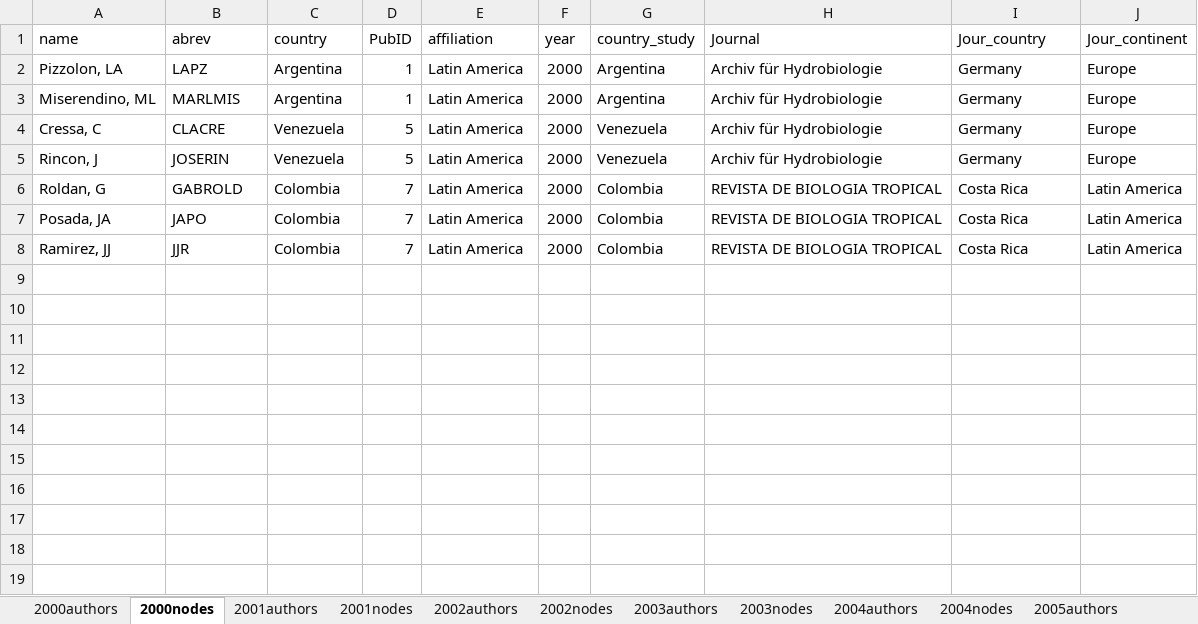
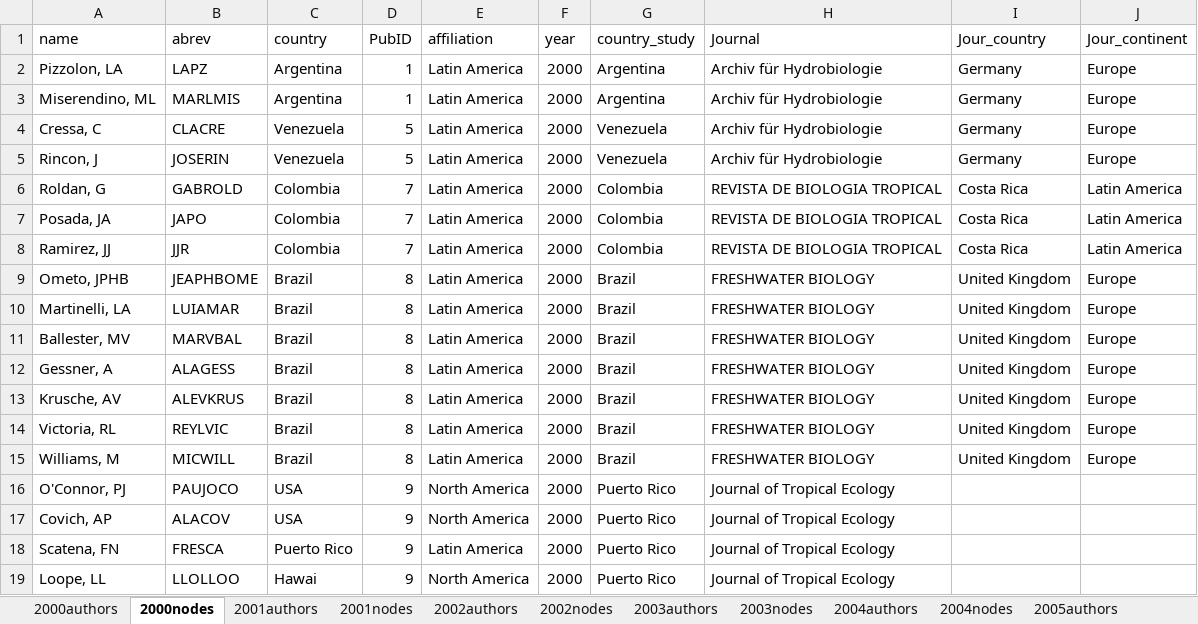
Before and after one commit to PEGutierrezF/NetworkAnalysis, an Excel workbook: data/data2000_2005.xlsx, sheet 2000nodes, drawn as a sheet; values as stored, in another font and other column widths than the file's, no borders; the diff names each change by its address in the sheet, - before the commit and + after, or states it on an @@ line.

Commit message:
data

```diff
--- a/data/data2000_2005.xlsx (sheet 2000nodes)
+++ b/data/data2000_2005.xlsx (sheet 2000nodes)
+row 9: Ometo, JPHB | JEAPHBOME | Brazil | 8 | Latin America | 2000 | Brazil | FRESHWATER BIOLOGY | United Kingdom | Europe
+row 10: Martinelli, LA | LUIAMAR | Brazil | 8 | Latin America | 2000 | Brazil | FRESHWATER BIOLOGY | United Kingdom | Europe
+row 11: Ballester, MV | MARVBAL | Brazil | 8 | Latin America | 2000 | Brazil | FRESHWATER BIOLOGY | United Kingdom | Europe
+row 12: Gessner, A | ALAGESS | Brazil | 8 | Latin America | 2000 | Brazil | FRESHWATER BIOLOGY | United Kingdom | Europe
+row 13: Krusche, AV | ALEVKRUS | Brazil | 8 | Latin America | 2000 | Brazil | FRESHWATER BIOLOGY | United Kingdom | Europe
+row 14: Victoria, RL | REYLVIC | Brazil | 8 | Latin America | 2000 | Brazil | FRESHWATER BIOLOGY | United Kingdom | Europe
+row 15: Williams, M | MICWILL | Brazil | 8 | Latin America | 2000 | Brazil | FRESHWATER BIOLOGY | United Kingdom | Europe
+row 16: O'Connor, PJ | PAUJOCO | USA | 9 | North America | 2000 | Puerto Rico | Journal of Tropical Ecology
+row 17: Covich, AP | ALACOV | USA | 9 | North America | 2000 | Puerto Rico | Journal of Tropical Ecology
+row 18: Scatena, FN | FRESCA | Puerto Rico | 9 | Latin America | 2000 | Puerto Rico | Journal of Tropical Ecology
+row 19: Loope, LL | LLOLLOO | Hawai | 9 | North America | 2000 | Puerto Rico | Journal of Tropical Ecology
```
Also changed, not shown: sheet 2000authors, 8 other files.
